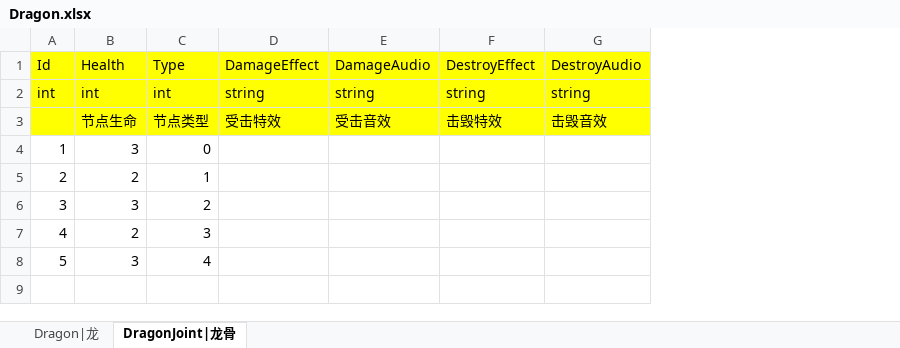
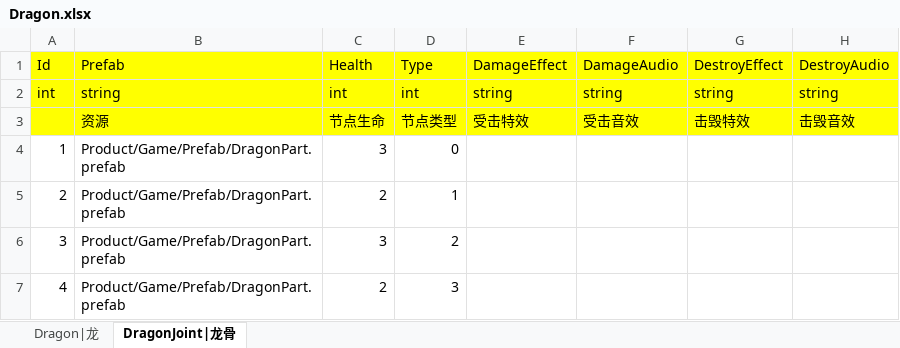
Before and after one commit to leewab/Shooter, an Excel workbook: Product/Table/Dragon.xlsx, sheet DragonJoint|龙骨, drawn as a sheet; values as stored, in another font and other column widths than the file's, no borders; removed rows and columns are numbered as before the commit, all else as after; the diff names each change by its address in the sheet, - before the commit and + after, or states it on an @@ line.

```diff
--- a/Product/Table/Dragon.xlsx (sheet DragonJoint|龙骨)
+++ b/Product/Table/Dragon.xlsx (sheet DragonJoint|龙骨)
+column B (Prefab), rows 2-7: string | 资源 | Product/Game/Prefab/DragonPart.prefab | Product/Game/Prefab/DragonPart.prefab | Product/Game/Prefab/DragonPart.prefab | Product/Game/Prefab/DragonPart.prefab
-row 8: 5 | 3 | 4
```
Also changed, not shown: sheet Dragon|龙, Product/Table/Bullet.xlsx, Product/Table/Turret.xlsx, 13 other files.
